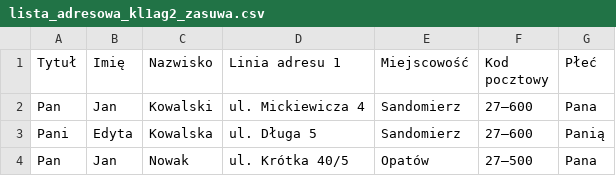
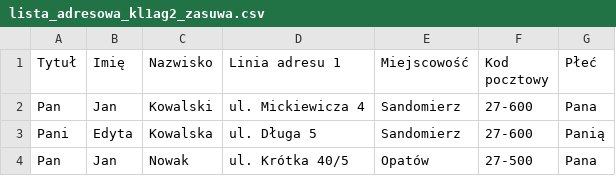
Before and after one commit to webmaster-2017-s1/cgrepo, a CSV file: EdytorTekstu/lista_adresowa_kl1ag2_zasuwa.csv, drawn as a sheet.

```diff
--- a/EdytorTekstu/lista_adresowa_kl1ag2_zasuwa.csv
+++ b/EdytorTekstu/lista_adresowa_kl1ag2_zasuwa.csv
@@ -1,4 +1,4 @@
 "Tytuł"	"Imię"	"Nazwisko"	"Linia adresu 1"	"Miejscowość"	"Kod pocztowy"	"Płeć"
-"Pan"	"Jan"	"Kowalski"	"ul. Mickiewicza 4"	"Sandomierz"	"27–600"	"Pana"
-"Pani"	"Edyta"	"Kowalska"	"ul. Długa 5"	"Sandomierz"	"27–600"	"Panią"
-"Pan"	"Jan"	"Nowak"	"ul. Krótka 40/5"	"Opatów"	"27–500"	"Pana"
+"Pan"	"Jan"	"Kowalski"	"ul. Mickiewicza 4"	"Sandomierz"	"27-600"	"Pana"
+"Pani"	"Edyta"	"Kowalska"	"ul. Długa 5"	"Sandomierz"	"27-600"	"Panią"
+"Pan"	"Jan"	"Nowak"	"ul. Krótka 40/5"	"Opatów"	"27-500"	"Pana"
```
Also changed, not shown: 3 other files.
